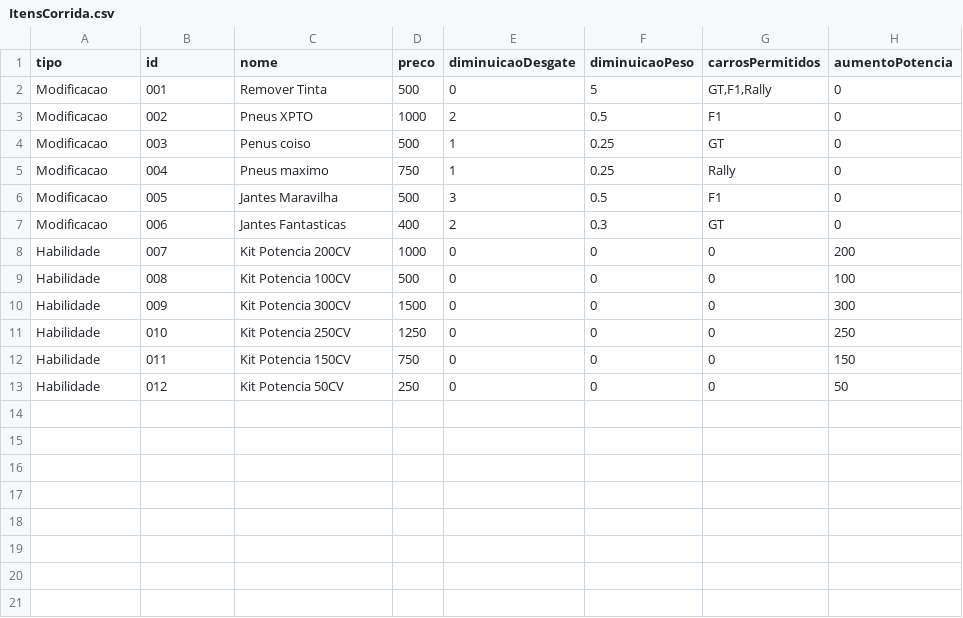
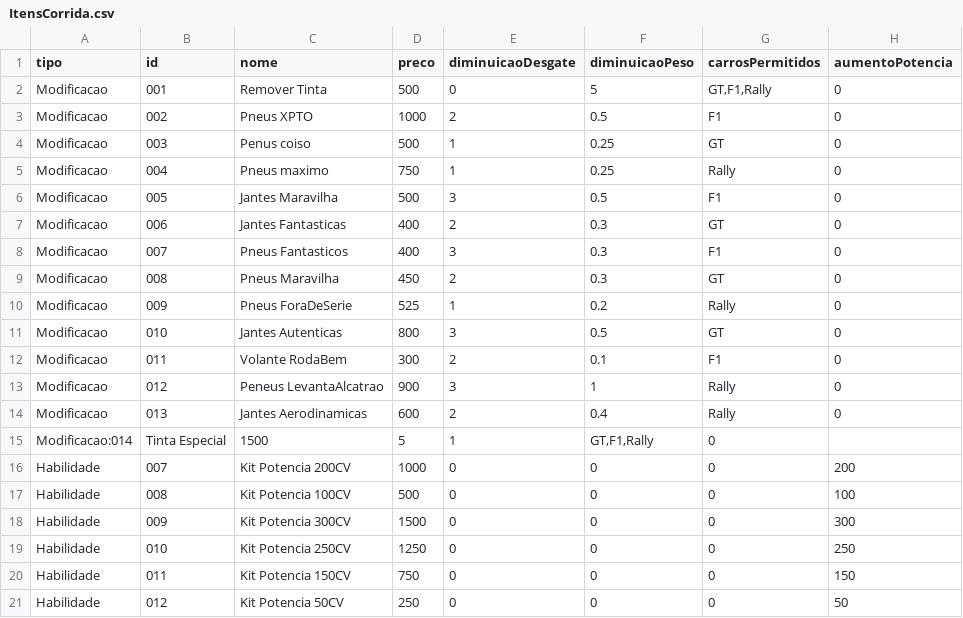
Before and after one commit to AnaCarvalho77/Cesae_SoftwareDeveloper, a CSV file: Programação/sofiaCarvalhoCorridas/Ficheiros/ItensCorrida.csv, drawn as a sheet; the diff names each change by its address in the sheet, - before the commit and + after, or states it on an @@ line.

```diff
--- a/Programação/sofiaCarvalhoCorridas/Ficheiros/ItensCorrida.csv
+++ b/Programação/sofiaCarvalhoCorridas/Ficheiros/ItensCorrida.csv
+row 8: Modificacao | 007 | Pneus Fantasticos | 400 | 3 | 0.3 | F1 | 0
+row 9: Modificacao | 008 | Pneus Maravilha | 450 | 2 | 0.3 | GT | 0
+row 10: Modificacao | 009 | Pneus ForaDeSerie | 525 | 1 | 0.2 | Rally | 0
+row 11: Modificacao | 010 | Jantes Autenticas | 800 | 3 | 0.5 | GT | 0
+row 12: Modificacao | 011 | Volante RodaBem | 300 | 2 | 0.1 | F1 | 0
+row 13: Modificacao | 012 | Peneus LevantaAlcatrao | 900 | 3 | 1 | Rally | 0
+row 14: Modificacao | 013 | Jantes Aerodinamicas | 600 | 2 | 0.4 | Rally | 0
+row 15: Modificacao:014 | Tinta Especial | 1500 | 5 | 1 | GT,F1,Rally | 0
```
Also changed, not shown: 6 other files.
